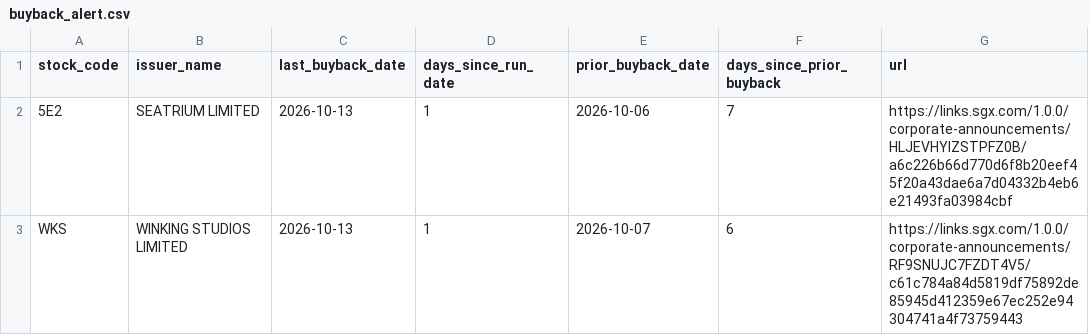
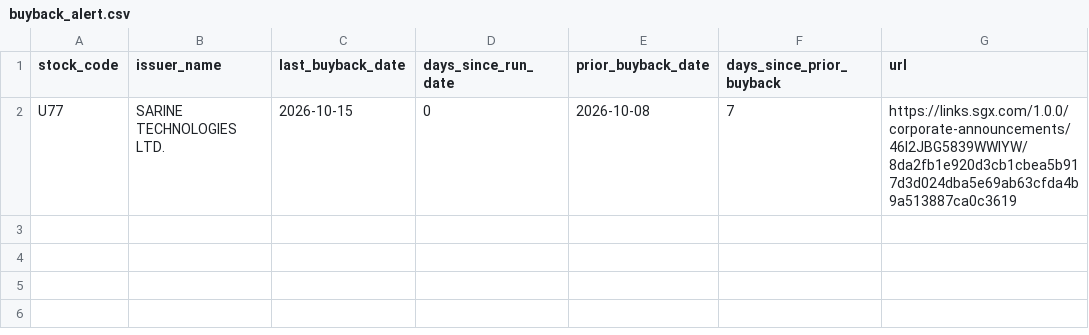
Before and after one commit to ferlyntanyj/Claude-Telegram-bot, a CSV file: output/buyback_alert.csv, drawn as a sheet.

```diff
--- a/output/buyback_alert.csv
+++ b/output/buyback_alert.csv
@@ -1,3 +1,2 @@
 stock_code,issuer_name,last_buyback_date,days_since_run_date,prior_buyback_date,days_since_prior_buyback,url
-5E2,SEATRIUM LIMITED,2026-10-13,1,2026-10-06,7,https://links.sgx.com/1.0.0/corporate-announcements/HLJEVHYIZSTPFZ0B/a6c226b66d770d6f8b20eef45f20a43dae6a7d04332b4eb6e21493fa03984cbf
-WKS,WINKING STUDIOS LIMITED,2026-10-13,1,2026-10-07,6,https://links.sgx.com/1.0.0/corporate-announcements/RF9SNUJC7FZDT4V5/c61c784a84d5819df75892de85945d412359e67ec252e94304741a4f73759443
+U77,SARINE TECHNOLOGIES LTD.,2026-10-15,0,2026-10-08,7,https://links.sgx.com/1.0.0/corporate-announcements/46I2JBG5839WWIYW/8da2fb1e920d3cb1cbea5b917d3d024dba5e69ab63cfda4b9a513887ca0c3619
```
Also changed, not shown: history/buyback_history.csv, output/buyback_company_summary.csv, 2 other files.
